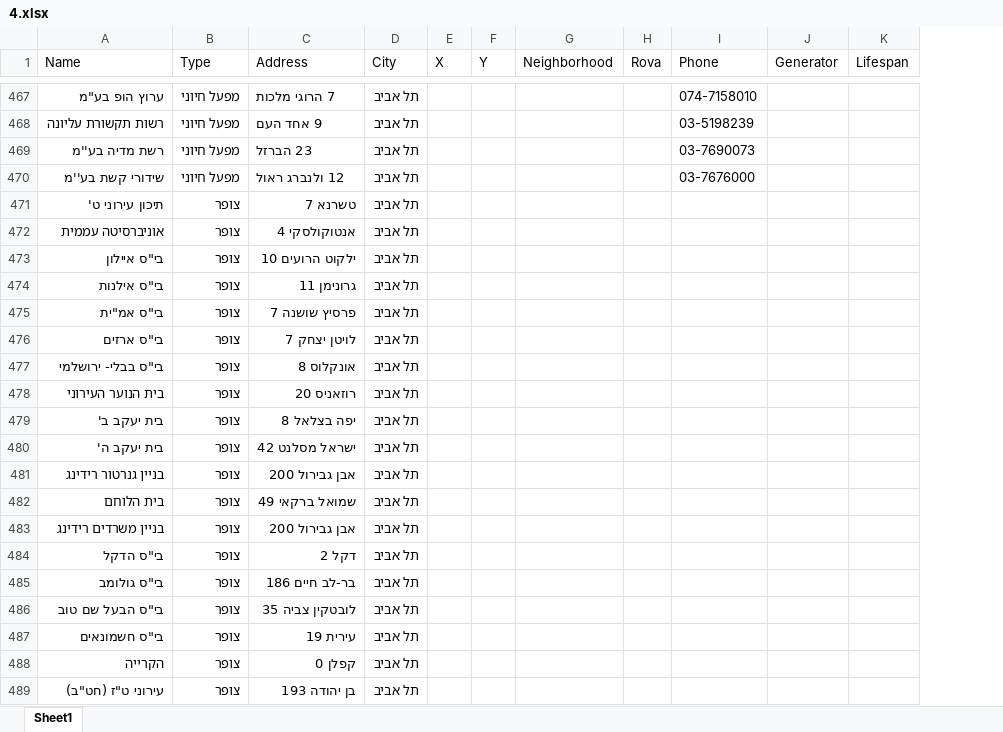
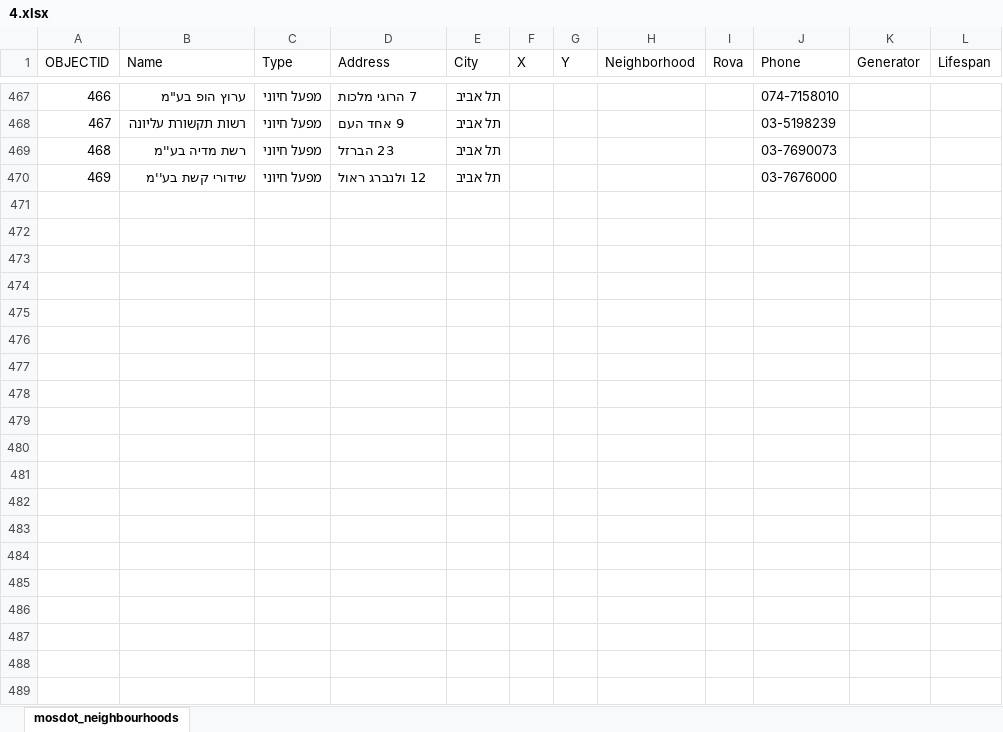
Before and after one commit to mayaorpaz/agamimGEOCODER, an Excel workbook: public/files/4.xlsx, sheet mosdot_neighbourhoods, drawn as a sheet; only a part is shown, gaps mark what is left out; values as stored, in another font and other column widths than the file's, no cell formats; charts and pictures not drawn; removed rows and columns are numbered as before the commit, all else as after; the diff covers the shown part only; the diff names each change by its address in the sheet, - before the commit and + after, or states it on an @@ line.

```diff
--- a/public/files/4.xlsx (sheet mosdot_neighbourhoods)
+++ b/public/files/4.xlsx (sheet mosdot_neighbourhoods)
-sheet tab: Sheet1
+sheet tab: mosdot_neighbourhoods
+column A (OBJECTID), rows 467-470: 466 | 467 | 468 | 469
-row 471: תיכון עירוני ט' | צופר | טשרנא 7 | תל אביב
-row 472: אוניברסיטה עממית | צופר | אנטוקולסקי 4 | תל אביב
-row 473: בי"ס איילון | צופר | ילקוט הרועים 10 | תל אביב
-row 474: בי"ס אילנות | צופר | גרונימן 11 | תל אביב
-row 475: בי"ס אמ"ית | צופר | פרסיץ שושנה 7 | תל אביב
-row 476: בי"ס ארזים | צופר | לויטן יצחק 7 | תל אביב
-row 477: בי"ס בבלי- ירושלמי | צופר | אונקלוס 8 | תל אביב
-row 478: בית הנוער העירוני | צופר | רוזאניס 20 | תל אביב
-row 479: בית יעקב ב' | צופר | יפה בצלאל 8 | תל אביב
-row 480: בית יעקב ה' | צופר | ישראל מסלנט 42 | תל אביב
-row 481: בניין גנרטור רידינג | צופר | אבן גבירול 200 | תל אביב
-row 482: בית הלוחם | צופר | שמואל ברקאי 49 | תל אביב
-row 483: בניין משרדים רידינג | צופר | אבן גבירול 200 | תל אביב
-row 484: בי"ס הדקל | צופר | דקל 2 | תל אביב
-row 485: בי"ס גולומב | צופר | בר-לב חיים 186 | תל אביב
-row 486: בי"ס הבעל שם טוב | צופר | לובטקין צביה 35 | תל אביב
-row 487: בי"ס חשמונאים | צופר | עירית 19 | תל אביב
-row 488: הקרייה | צופר | קפלן 0 | תל אביב
-row 489: עירוני ט"ז (חט"ב) | צופר | בן יהודה 193 | תל אביב
```
Also changed, not shown: 44 removed rows elsewhere in this sheet, cell formats, 3 other files.
